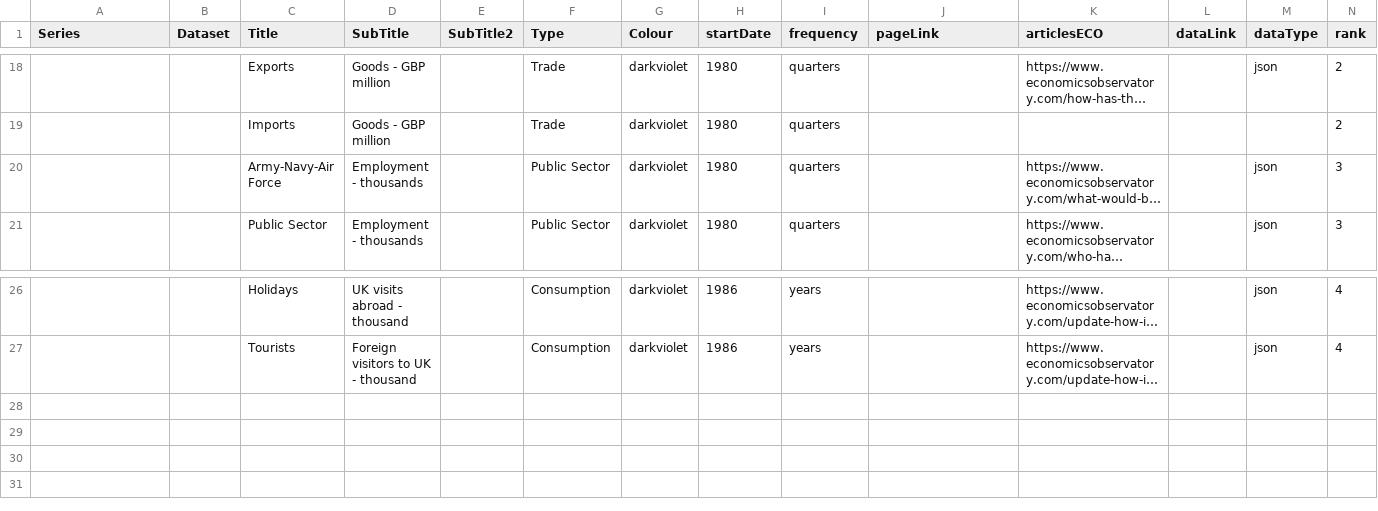
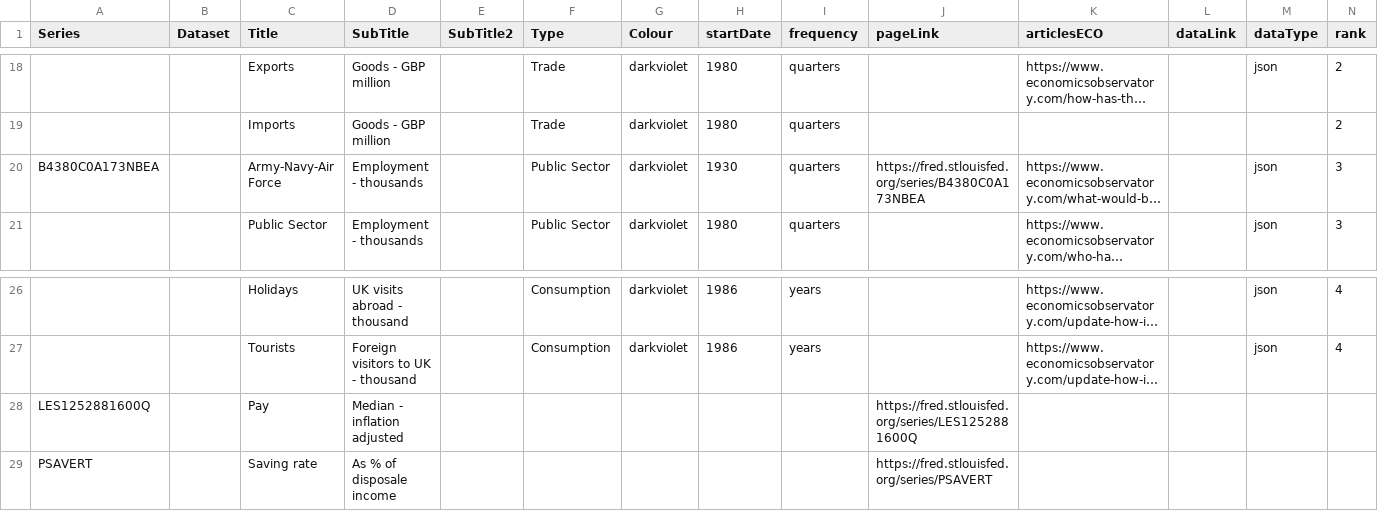
Before and after one commit to RDeconomist/RDeconomist.github.io, a CSV file: data/us/dataHub_SeriesFRED.csv, drawn as a sheet; only a part is shown, gaps mark what is left out; long unchanged cells end in …; rows hold the shown columns only; the diff names each change by its address in the sheet, - before the commit and + after, or states it on an @@ line.

Commit message:
Update dataHub_SeriesFRED.csv

```diff
--- a/data/us/dataHub_SeriesFRED.csv
+++ b/data/us/dataHub_SeriesFRED.csv
-A20 (Series): (empty)
+A20 (Series): B4380C0A173NBEA
-H20 (startDate): 1980
+H20 (startDate): 1930
-J20 (pageLink): (empty)
+J20 (pageLink): https://fred.stlouisfed.org/series/B4380C0A173NBEA
+row 28: LES1252881600Q |  | Pay | Median - inflation adjusted |  |  |  |  |  | https://fred.stlouisfed.org/series/LES1252881600Q
+row 29: PSAVERT |  | Saving rate | As % of disposale income |  |  |  |  |  | https://fred.stlouisfed.org/series/PSAVERT
```
